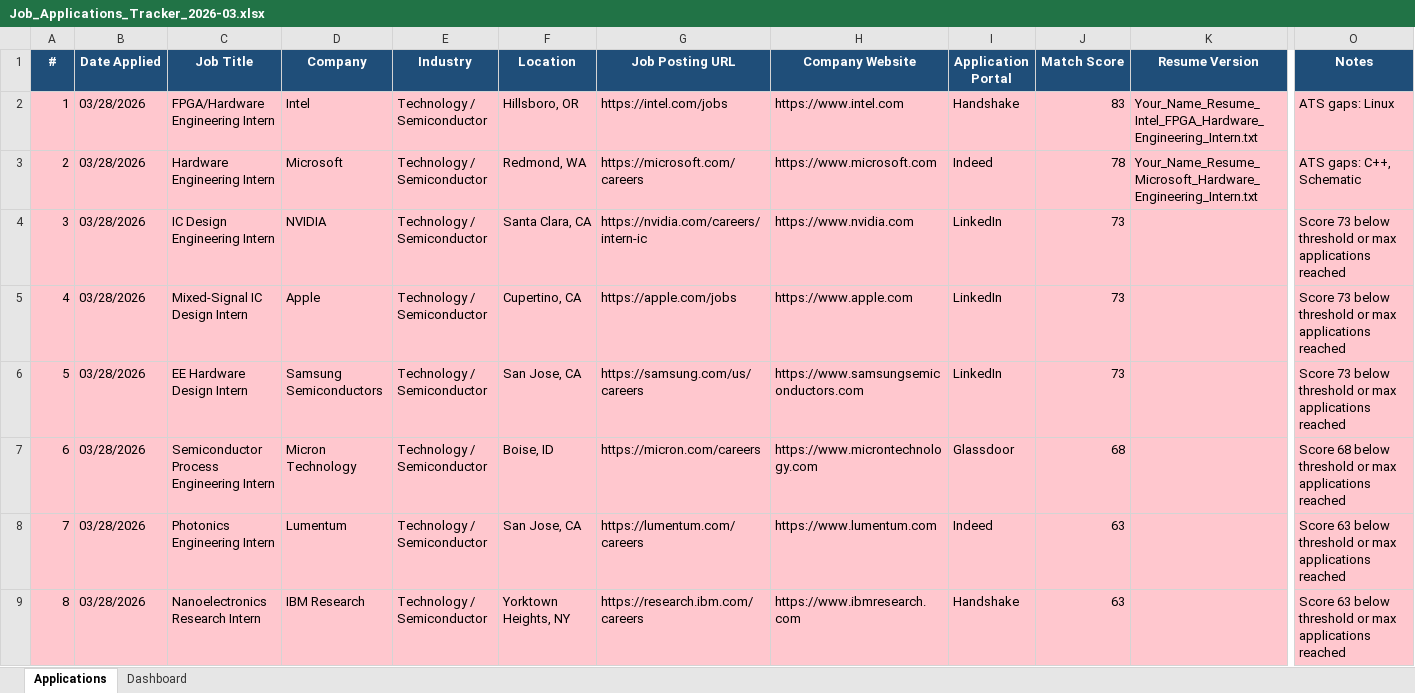
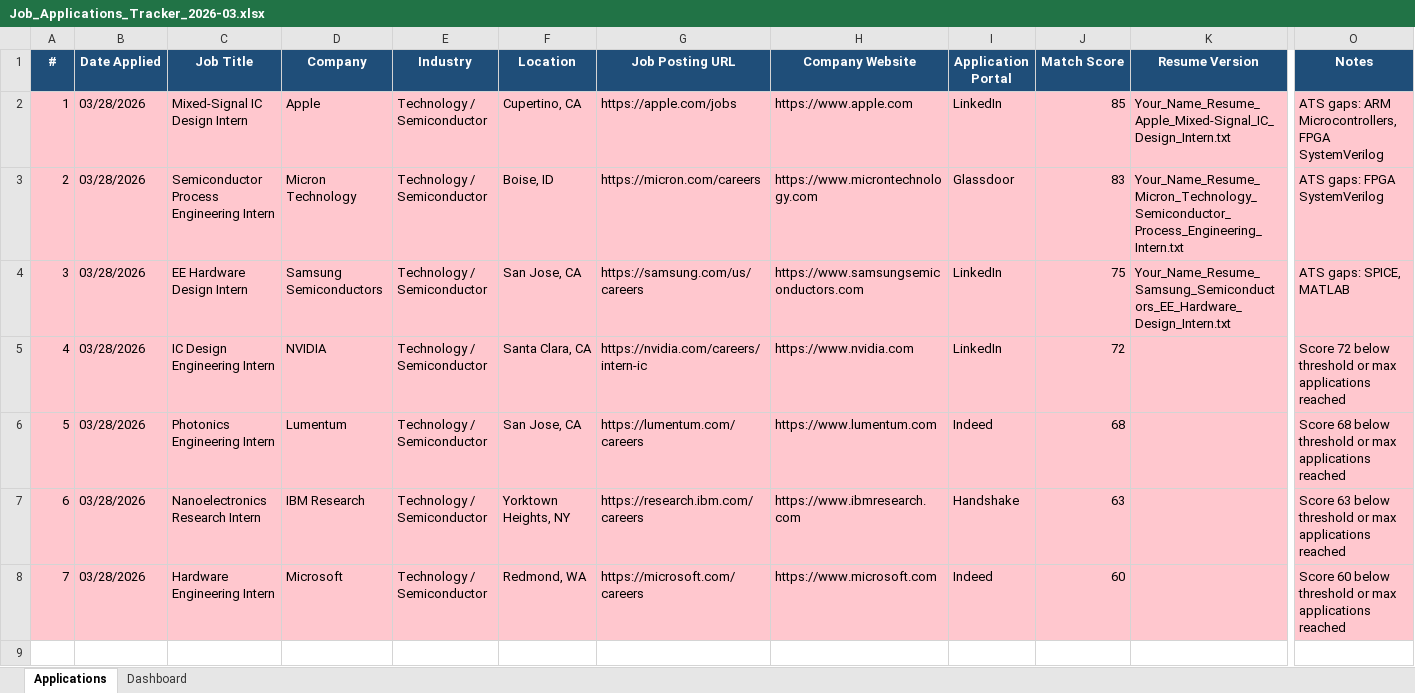
Before and after one commit to Sao-06/Job_App, an Excel workbook: output/Job_Applications_Tracker_2026-03.xlsx, sheet Applications, drawn as a sheet; only a part is shown, gaps mark what is left out; values as stored, in another font and other column widths than the file's, no borders; removed rows and columns are numbered as before the commit, all else as after; rows hold the shown columns only; the diff names each change by its address in the sheet, - before the commit and + after, or states it on an @@ line.

```diff
--- a/output/Job_Applications_Tracker_2026-03.xlsx (sheet Applications)
+++ b/output/Job_Applications_Tracker_2026-03.xlsx (sheet Applications)
-row 2: 1 | 03/28/2026 | FPGA/Hardware Engineering Intern | Intel | Technology / Semiconductor | Hillsboro, OR | https://intel.com/jobs | https://www.intel.com | Handshake | 83 | Your_Name_Resume_Intel_FPGA_Hardware_Engineering_Intern.txt | ATS gaps: Linux
-row 3: 2 | 03/28/2026 | Hardware Engineering Intern | Microsoft | Technology / Semiconductor | Redmond, WA | https://microsoft.com/careers | https://www.microsoft.com | Indeed | 78 | Your_Name_Resume_Microsoft_Hardware_Engineering_Intern.txt | ATS gaps: C++, Schematic
-row 4: 3 | 03/28/2026 | IC Design Engineering Intern | NVIDIA | Technology / Semiconductor | Santa Clara, CA | https://nvidia.com/careers/intern-ic | https://www.nvidia.com | LinkedIn | 73 |  | Score 73 below threshold or max applications reached
@@ column A (#) renumbered between rows 2 and 7 @@
-J2 (Match Score): 73
+J2 (Match Score): 85
-K2 (Resume Version): (empty)
+K2 (Resume Version): Your_Name_Resume_Apple_Mixed-Signal_IC_Design_Intern.txt
-O2 (Notes): Score 73 below threshold or max applications reached
+O2 (Notes): ATS gaps: ARM Microcontrollers, FPGA SystemVerilog
+row 3: 2 | 03/28/2026 | Semiconductor Process Engineering Intern | Micron Technology | Technology / Semiconductor | Boise, ID | https://micron.com/careers | https://www.microntechnology.com | Glassdoor | 83 | Your_Name_Resume_Micron_Technology_Semiconductor_Process_Engineering_Intern.txt | ATS gaps: FPGA SystemVerilog
-J4 (Match Score): 73
+J4 (Match Score): 75
-K4 (Resume Version): (empty)
+K4 (Resume Version): Your_Name_Resume_Samsung_Semiconductors_EE_Hardware_Design_Intern.txt
-O4 (Notes): Score 73 below threshold or max applications reached
+O4 (Notes): ATS gaps: SPICE, MATLAB
-C5 (Job Title): Semiconductor Process Engineering Intern
+C5 (Job Title): IC Design Engineering Intern
-D5 (Company): Micron Technology
+D5 (Company): NVIDIA
-F5 (Location): Boise, ID
+F5 (Location): Santa Clara, CA
-G5 (Job Posting URL): https://micron.com/careers
+G5 (Job Posting URL): https://nvidia.com/careers/intern-ic
-H5 (Company Website): https://www.microntechnology.com
+H5 (Company Website): https://www.nvidia.com
-I5 (Application Portal): Glassdoor
+I5 (Application Portal): LinkedIn
-J5 (Match Score): 68
+J5 (Match Score): 72
-O5 (Notes): Score 68 below threshold…
+O5 (Notes): Score 72 below threshold…
-J6 (Match Score): 63
+J6 (Match Score): 68
-O6 (Notes): Score 63 below threshold…
+O6 (Notes): Score 68 below threshold…
+row 8: 7 | 03/28/2026 | Hardware Engineering Intern | Microsoft | Technology / Semiconductor | Redmond, WA | https://microsoft.com/careers | https://www.microsoft.com | Indeed | 60 |  | Score 60 below threshold or max applications reached
```
Also changed, not shown: sheet Dashboard, 7 other files.
